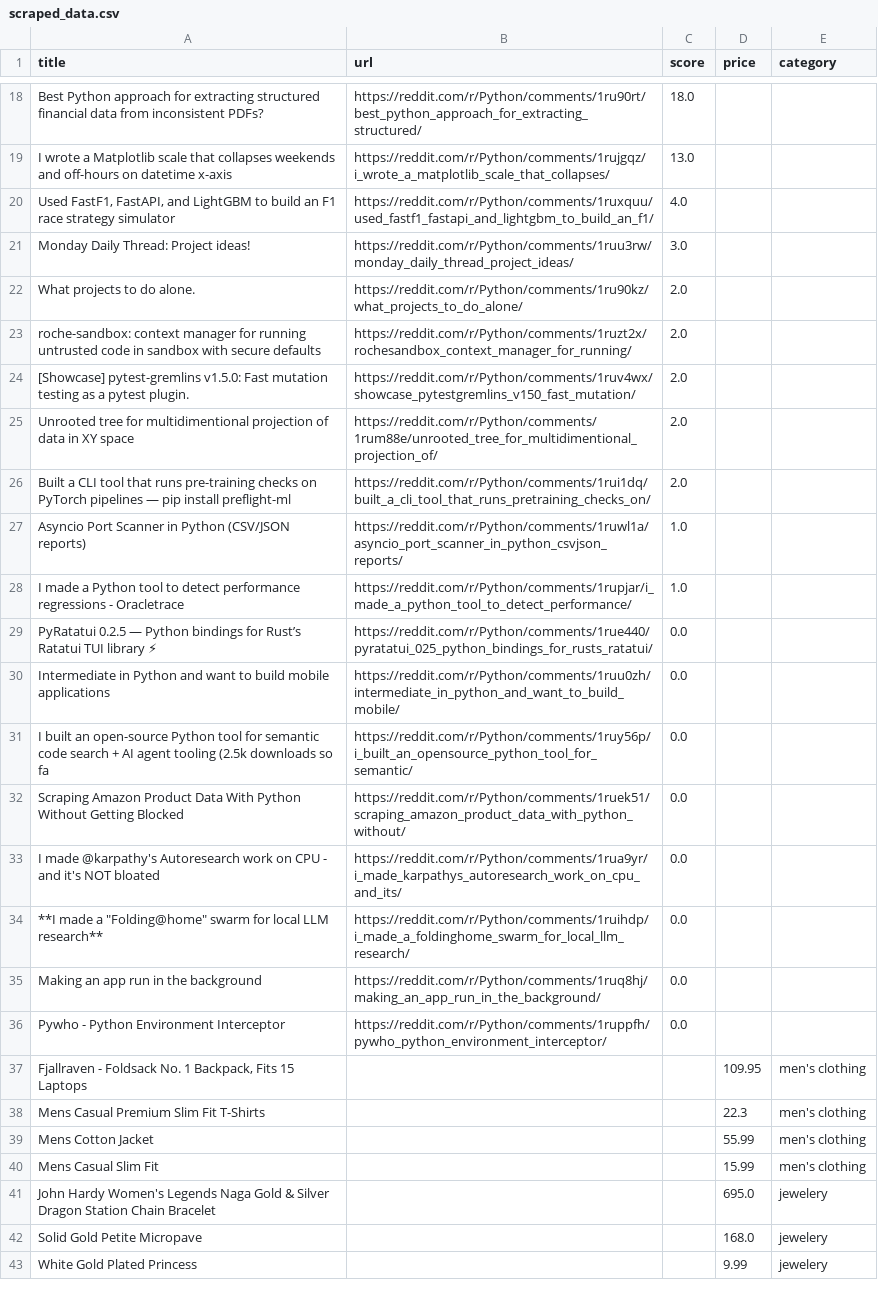
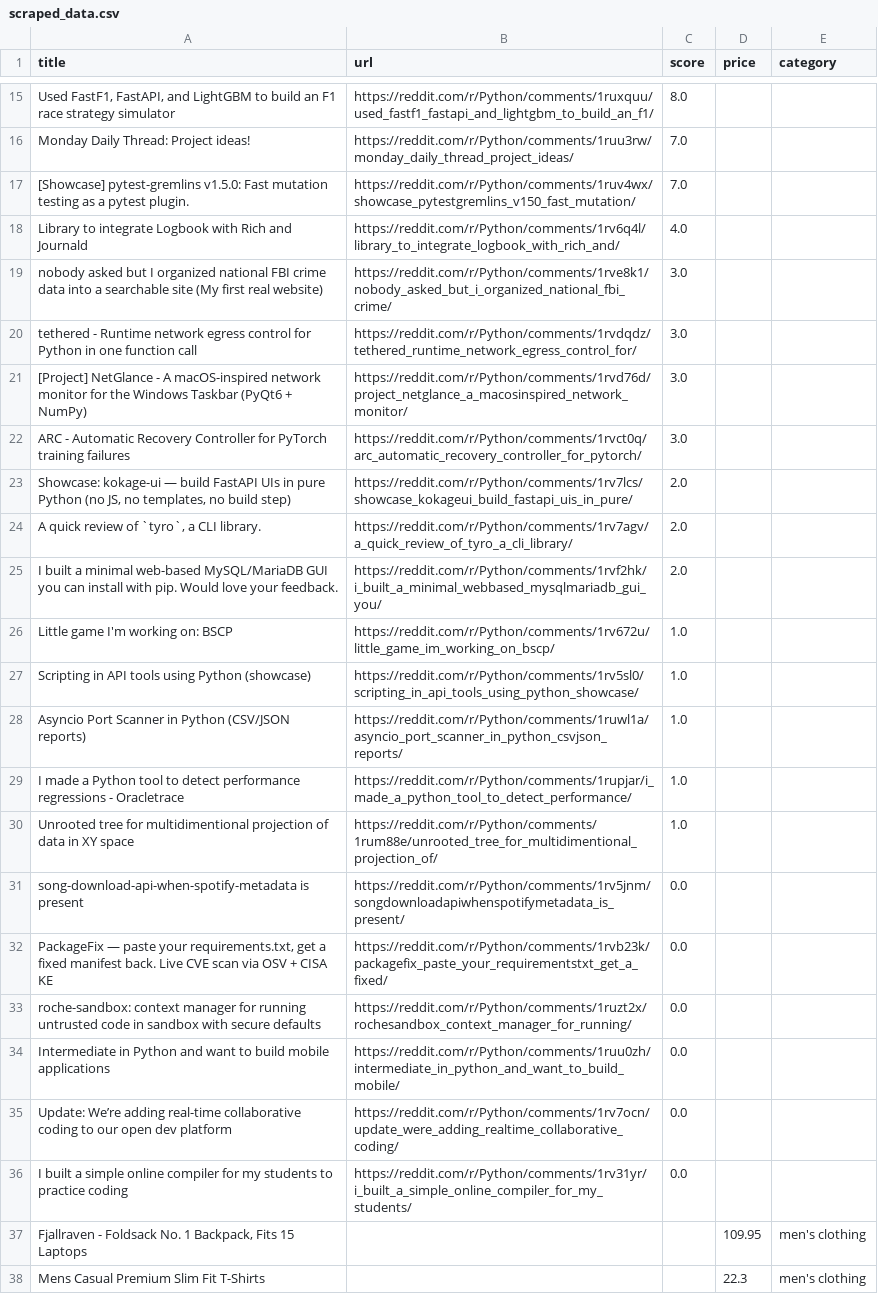
Before and after one commit to Sshah-03/Web_Scrape, a CSV file: scraped_data.csv, drawn as a sheet; only a part is shown, gaps mark what is left out; the shorter side is filled out with more unchanged rows; removed rows and columns are numbered as before the commit, all else as after; the diff covers the shown part only; the diff names each change by its address in the sheet, - before the commit and + after, or states it on an @@ line.

```diff
--- a/scraped_data.csv
+++ b/scraped_data.csv
-row 18: Best Python approach for extracting structured financial data from inconsistent PDFs? | https://reddit.com/r/Python/comments/1ru90rt/best_python_approach_for_extracting_structured/ | 18.0
-row 19: I wrote a Matplotlib scale that collapses weekends and off-hours on datetime x-axis | https://reddit.com/r/Python/comments/1rujgqz/i_wrote_a_matplotlib_scale_that_collapses/ | 13.0
-C15 (score): 4.0
+C15 (score): 8.0
-C16 (score): 3.0
+C16 (score): 7.0
-row 22: What projects to do alone. | https://reddit.com/r/Python/comments/1ru90kz/what_projects_to_do_alone/ | 2.0
-row 23: roche-sandbox: context manager for running untrusted code in sandbox with secure defaults | https://reddit.com/r/Python/comments/1ruzt2x/rochesandbox_context_manager_for_running/ | 2.0
-C17 (score): 2.0
+C17 (score): 7.0
+row 18: Library to integrate Logbook with Rich and Journald | https://reddit.com/r/Python/comments/1rv6q4l/library_to_integrate_logbook_with_rich_and/ | 4.0
+row 19: nobody asked but I organized national FBI crime data into a searchable site (My first real website) | https://reddit.com/r/Python/comments/1rve8k1/nobody_asked_but_i_organized_national_fbi_crime/ | 3.0
+row 20: tethered - Runtime network egress control for Python in one function call | https://reddit.com/r/Python/comments/1rvdqdz/tethered_runtime_network_egress_control_for/ | 3.0
+row 21: [Project] NetGlance - A macOS-inspired network monitor for the Windows Taskbar (PyQt6 + NumPy) | https://reddit.com/r/Python/comments/1rvd76d/project_netglance_a_macosinspired_network_monitor/ | 3.0
+row 22: ARC - Automatic Recovery Controller for PyTorch training failures | https://reddit.com/r/Python/comments/1rvct0q/arc_automatic_recovery_controller_for_pytorch/ | 3.0
-A23 (title): Unrooted tree for multidimentional projection of data in XY space
+A23 (title): Showcase: kokage-ui — build FastAPI UIs in pure Python (no JS, no templates, no build step)
-B23 (url): https://reddit.com/r/Python/comments/1rum88e/unrooted_tree_for_multidimentional_projection_of/
+B23 (url): https://reddit.com/r/Python/comments/1rv7lcs/showcase_kokageui_build_fastapi_uis_in_pure/
+row 24: A quick review of `tyro`, a CLI library. | https://reddit.com/r/Python/comments/1rv7agv/a_quick_review_of_tyro_a_cli_library/ | 2.0
-A25 (title): Built a CLI tool that runs pre-training checks on PyTorch pipelines — pip install preflight-ml
+A25 (title): I built a minimal web-based MySQL/MariaDB GUI you can install with pip. Would love your feedback.
-B25 (url): https://reddit.com/r/Python/comments/1rui1dq/built_a_cli_tool_that_runs_pretraining_checks_on/
+B25 (url): https://reddit.com/r/Python/comments/1rvf2hk/i_built_a_minimal_webbased_mysqlmariadb_gui_you/
+row 26: Little game I'm working on: BSCP | https://reddit.com/r/Python/comments/1rv672u/little_game_im_working_on_bscp/ | 1.0
+row 27: Scripting in API tools using Python (showcase) | https://reddit.com/r/Python/comments/1rv5sl0/scripting_in_api_tools_using_python_showcase/ | 1.0
+row 30: Unrooted tree for multidimentional projection of data in XY space | https://reddit.com/r/Python/comments/1rum88e/unrooted_tree_for_multidimentional_projection_of/ | 1.0
+row 31: song-download-api-when-spotify-metadata is present | https://reddit.com/r/Python/comments/1rv5jnm/songdownloadapiwhenspotifymetadata_is_present/ | 0.0
-A32 (title): PyRatatui 0.2.5 — Python bindings for Rust’s Ratatui TUI library ⚡
+A32 (title): PackageFix — paste your requirements.txt, get a fixed manifest back. Live CVE scan via OSV + CISA KE
-B32 (url): https://reddit.com/r/Python/comments/1rue440/pyratatui_025_python_bindings_for_rusts_ratatui/
+B32 (url): https://reddit.com/r/Python/comments/1rvb23k/packagefix_paste_your_requirementstxt_get_a_fixed/
+row 33: roche-sandbox: context manager for running untrusted code in sandbox with secure defaults | https://reddit.com/r/Python/comments/1ruzt2x/rochesandbox_context_manager_for_running/ | 0.0
-row 31: I built an open-source Python tool for semantic code search + AI agent tooling (2.5k downloads so fa | https://reddit.com/r/Python/comments/1ruy56p/i_built_an_opensource_python_tool_for_semantic/ | 0.0
-A35 (title): Scraping Amazon Product Data With Python Without Getting Blocked
+A35 (title): Update: We’re adding real-time collaborative coding to our open dev platform
-B35 (url): https://reddit.com/r/Python/comments/1ruek51/scraping_amazon_product_data_with_python_without/
+B35 (url): https://reddit.com/r/Python/comments/1rv7ocn/update_were_adding_realtime_collaborative_coding/
-row 33: I made @karpathy's Autoresearch work on CPU - and it's NOT bloated | https://reddit.com/r/Python/comments/1rua9yr/i_made_karpathys_autoresearch_work_on_cpu_and_its/ | 0.0
-A36 (title): **I made a "Folding@home" swarm for local LLM research**
+A36 (title): I built a simple online compiler for my students to practice coding
-B36 (url): https://reddit.com/r/Python/comments/1ruihdp/i_made_a_foldinghome_swarm_for_local_llm_research/
+B36 (url): https://reddit.com/r/Python/comments/1rv31yr/i_built_a_simple_online_compiler_for_my_students/
-row 35: Making an app run in the background | https://reddit.com/r/Python/comments/1ruq8hj/making_an_app_run_in_the_background/ | 0.0
-row 36: Pywho - Python Environment Interceptor | https://reddit.com/r/Python/comments/1ruppfh/pywho_python_environment_interceptor/ | 0.0
```
Also changed, not shown: 10 added rows, 13 removed rows and 3 edited cells elsewhere in this file, 2 other files.
